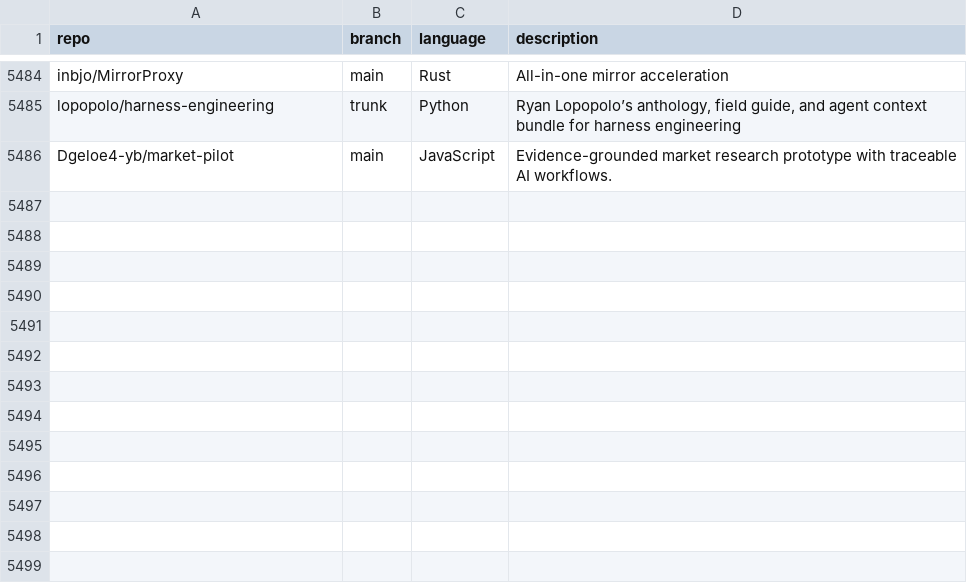
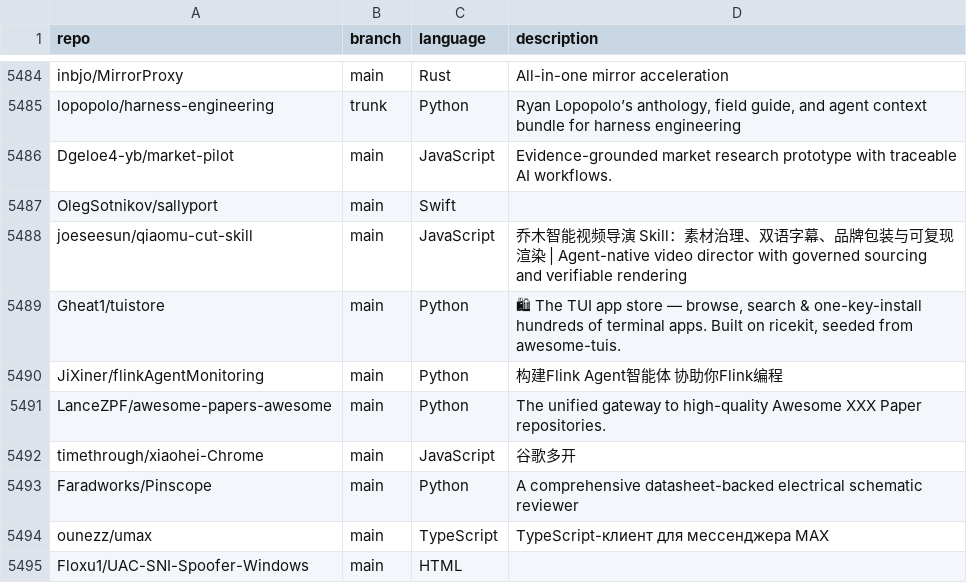
Before and after one commit to JOSIAHTHEPROGRAMMER/GitHubTree, a CSV file: _data/repositories.csv, drawn as a sheet; only a part is shown, gaps mark what is left out; the diff names each change by its address in the sheet, - before the commit and + after, or states it on an @@ line.

Commit message:
chore: added 9 new repos

```diff
--- a/_data/repositories.csv
+++ b/_data/repositories.csv
+row 5487: OlegSotnikov/sallyport | main | Swift
+row 5488: joeseesun/qiaomu-cut-skill | main | JavaScript | 乔木智能视频导演 Skill：素材治理、双语字幕、品牌包装与可复现渲染 | Agent-native video director with governed sourcing and verifiable rendering
+row 5489: Gheat1/tuistore | main | Python | 🛍 The TUI app store — browse, search & one-key-install hundreds of terminal apps. Built on ricekit, seeded from awesome-tuis.
+row 5490: JiXiner/flinkAgentMonitoring | main | Python | 构建Flink Agent智能体 协助你Flink编程
+row 5491: LanceZPF/awesome-papers-awesome | main | Python | The unified gateway to high-quality Awesome XXX Paper repositories.
+row 5492: timethrough/xiaohei-Chrome | main | JavaScript | 谷歌多开
+row 5493: Faradworks/Pinscope | main | Python | A comprehensive datasheet-backed electrical schematic reviewer
+row 5494: ounezz/umax | main | TypeScript | TypeScript-клиент для мессенджера MAX
+row 5495: Floxu1/UAC-SNI-Spoofer-Windows | main | HTML
```
